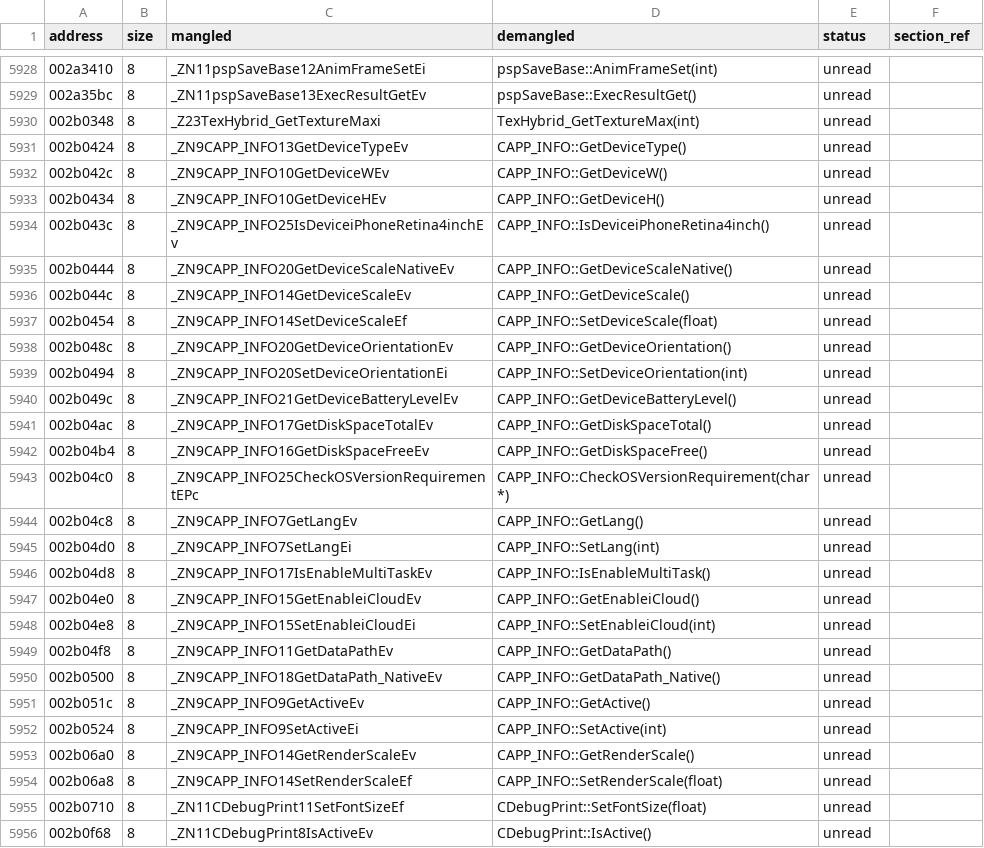
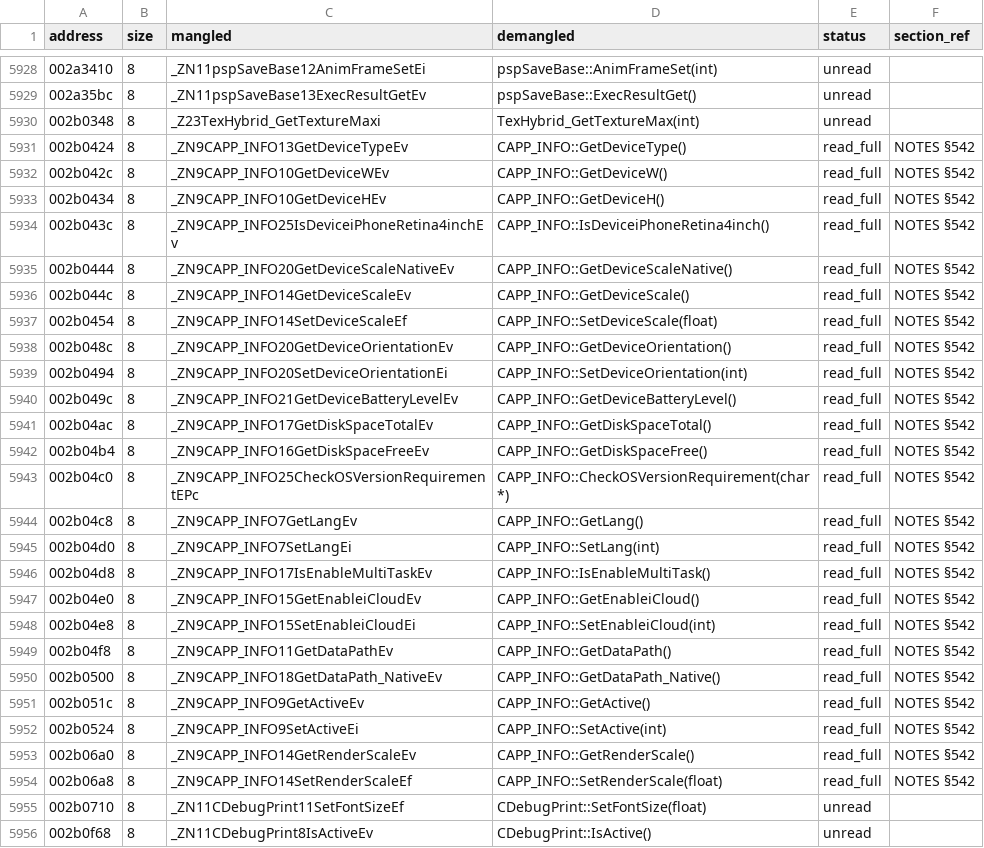
Before and after one commit to c1c3ru/fft_craft, a CSV file: FFT_Android_Mod/docs/RE_FUNCTION_INVENTORY.csv, drawn as a sheet; only a part is shown, gaps mark what is left out; the diff covers the shown part only.

```diff
--- a/FFT_Android_Mod/docs/RE_FUNCTION_INVENTORY.csv
+++ b/FFT_Android_Mod/docs/RE_FUNCTION_INVENTORY.csv
@@ -5930,26 +5930,26 @@ address,size,mangled,demangled,status,section_ref
 002b0348,8,_Z23TexHybrid_GetTextureMaxi,TexHybrid_GetTextureMax(int),unread,
-002b0424,8,_ZN9CAPP_INFO13GetDeviceTypeEv,CAPP_INFO::GetDeviceType(),unread,
-002b042c,8,_ZN9CAPP_INFO10GetDeviceWEv,CAPP_INFO::GetDeviceW(),unread,
-002b0434,8,_ZN9CAPP_INFO10GetDeviceHEv,CAPP_INFO::GetDeviceH(),unread,
-002b043c,8,_ZN9CAPP_INFO25IsDeviceiPhoneRetina4inchEv,CAPP_INFO::IsDeviceiPhoneRetina4inch(),unread,
-002b0444,8,_ZN9CAPP_INFO20GetDeviceScaleNativeEv,CAPP_INFO::GetDeviceScaleNative(),unread,
-002b044c,8,_ZN9CAPP_INFO14GetDeviceScaleEv,CAPP_INFO::GetDeviceScale(),unread,
-002b0454,8,_ZN9CAPP_INFO14SetDeviceScaleEf,CAPP_INFO::SetDeviceScale(float),unread,
-002b048c,8,_ZN9CAPP_INFO20GetDeviceOrientationEv,CAPP_INFO::GetDeviceOrientation(),unread,
-002b0494,8,_ZN9CAPP_INFO20SetDeviceOrientationEi,CAPP_INFO::SetDeviceOrientation(int),unread,
-002b049c,8,_ZN9CAPP_INFO21GetDeviceBatteryLevelEv,CAPP_INFO::GetDeviceBatteryLevel(),unread,
-002b04ac,8,_ZN9CAPP_INFO17GetDiskSpaceTotalEv,CAPP_INFO::GetDiskSpaceTotal(),unread,
-002b04b4,8,_ZN9CAPP_INFO16GetDiskSpaceFreeEv,CAPP_INFO::GetDiskSpaceFree(),unread,
-002b04c0,8,_ZN9CAPP_INFO25CheckOSVersionRequirementEPc,CAPP_INFO::CheckOSVersionRequirement(char*),unread,
-002b04c8,8,_ZN9CAPP_INFO7GetLangEv,CAPP_INFO::GetLang(),unread,
-002b04d0,8,_ZN9CAPP_INFO7SetLangEi,CAPP_INFO::SetLang(int),unread,
-002b04d8,8,_ZN9CAPP_INFO17IsEnableMultiTaskEv,CAPP_INFO::IsEnableMultiTask(),unread,
-002b04e0,8,_ZN9CAPP_INFO15GetEnableiCloudEv,CAPP_INFO::GetEnableiCloud(),unread,
-002b04e8,8,_ZN9CAPP_INFO15SetEnableiCloudEi,CAPP_INFO::SetEnableiCloud(int),unread,
-002b04f8,8,_ZN9CAPP_INFO11GetDataPathEv,CAPP_INFO::GetDataPath(),unread,
-002b0500,8,_ZN9CAPP_INFO18GetDataPath_NativeEv,CAPP_INFO::GetDataPath_Native(),unread,
-002b051c,8,_ZN9CAPP_INFO9GetActiveEv,CAPP_INFO::GetActive(),unread,
-002b0524,8,_ZN9CAPP_INFO9SetActiveEi,CAPP_INFO::SetActive(int),unread,
-002b06a0,8,_ZN9CAPP_INFO14GetRenderScaleEv,CAPP_INFO::GetRenderScale(),unread,
-002b06a8,8,_ZN9CAPP_INFO14SetRenderScaleEf,CAPP_INFO::SetRenderScale(float),unread,
+002b0424,8,_ZN9CAPP_INFO13GetDeviceTypeEv,CAPP_INFO::GetDeviceType(),read_full,NOTES §542
+002b042c,8,_ZN9CAPP_INFO10GetDeviceWEv,CAPP_INFO::GetDeviceW(),read_full,NOTES §542
+002b0434,8,_ZN9CAPP_INFO10GetDeviceHEv,CAPP_INFO::GetDeviceH(),read_full,NOTES §542
+002b043c,8,_ZN9CAPP_INFO25IsDeviceiPhoneRetina4inchEv,CAPP_INFO::IsDeviceiPhoneRetina4inch(),read_full,NOTES §542
+002b0444,8,_ZN9CAPP_INFO20GetDeviceScaleNativeEv,CAPP_INFO::GetDeviceScaleNative(),read_full,NOTES §542
+002b044c,8,_ZN9CAPP_INFO14GetDeviceScaleEv,CAPP_INFO::GetDeviceScale(),read_full,NOTES §542
+002b0454,8,_ZN9CAPP_INFO14SetDeviceScaleEf,CAPP_INFO::SetDeviceScale(float),read_full,NOTES §542
+002b048c,8,_ZN9CAPP_INFO20GetDeviceOrientationEv,CAPP_INFO::GetDeviceOrientation(),read_full,NOTES §542
+002b0494,8,_ZN9CAPP_INFO20SetDeviceOrientationEi,CAPP_INFO::SetDeviceOrientation(int),read_full,NOTES §542
+002b049c,8,_ZN9CAPP_INFO21GetDeviceBatteryLevelEv,CAPP_INFO::GetDeviceBatteryLevel(),read_full,NOTES §542
+002b04ac,8,_ZN9CAPP_INFO17GetDiskSpaceTotalEv,CAPP_INFO::GetDiskSpaceTotal(),read_full,NOTES §542
+002b04b4,8,_ZN9CAPP_INFO16GetDiskSpaceFreeEv,CAPP_INFO::GetDiskSpaceFree(),read_full,NOTES §542
+002b04c0,8,_ZN9CAPP_INFO25CheckOSVersionRequirementEPc,CAPP_INFO::CheckOSVersionRequirement(char*),read_full,NOTES §542
+002b04c8,8,_ZN9CAPP_INFO7GetLangEv,CAPP_INFO::GetLang(),read_full,NOTES §542
+002b04d0,8,_ZN9CAPP_INFO7SetLangEi,CAPP_INFO::SetLang(int),read_full,NOTES §542
+002b04d8,8,_ZN9CAPP_INFO17IsEnableMultiTaskEv,CAPP_INFO::IsEnableMultiTask(),read_full,NOTES §542
+002b04e0,8,_ZN9CAPP_INFO15GetEnableiCloudEv,CAPP_INFO::GetEnableiCloud(),read_full,NOTES §542
+002b04e8,8,_ZN9CAPP_INFO15SetEnableiCloudEi,CAPP_INFO::SetEnableiCloud(int),read_full,NOTES §542
+002b04f8,8,_ZN9CAPP_INFO11GetDataPathEv,CAPP_INFO::GetDataPath(),read_full,NOTES §542
+002b0500,8,_ZN9CAPP_INFO18GetDataPath_NativeEv,CAPP_INFO::GetDataPath_Native(),read_full,NOTES §542
+002b051c,8,_ZN9CAPP_INFO9GetActiveEv,CAPP_INFO::GetActive(),read_full,NOTES §542
+002b0524,8,_ZN9CAPP_INFO9SetActiveEi,CAPP_INFO::SetActive(int),read_full,NOTES §542
+002b06a0,8,_ZN9CAPP_INFO14GetRenderScaleEv,CAPP_INFO::GetRenderScale(),read_full,NOTES §542
+002b06a8,8,_ZN9CAPP_INFO14SetRenderScaleEf,CAPP_INFO::SetRenderScale(float),read_full,NOTES §542
 002b0710,8,_ZN11CDebugPrint11SetFontSizeEf,CDebugPrint::SetFontSize(float),unread,
```
Also changed, not shown: 120 edited cells elsewhere in this file, FFT_Android_Mod/docs/alvos_prioritarios_nucleo.csv, 1 other file.
